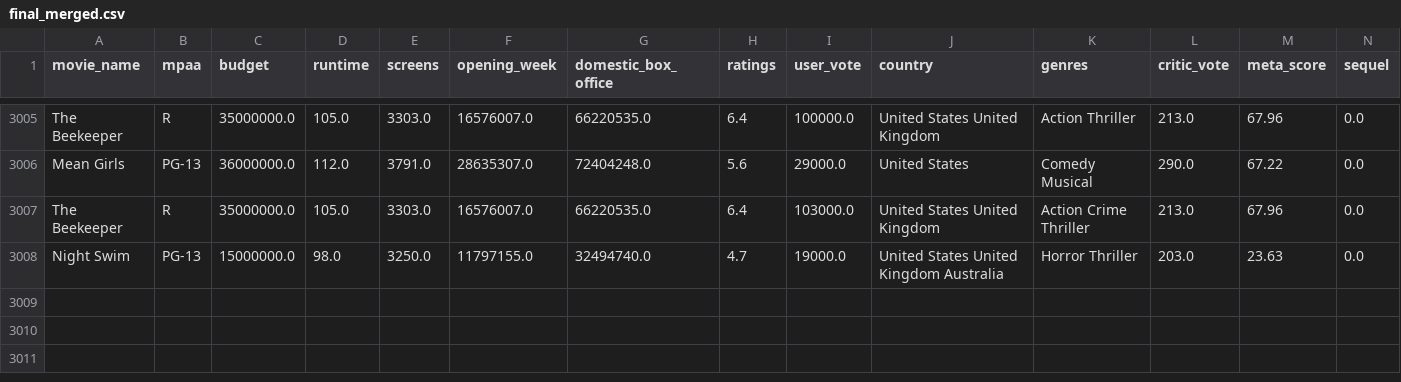
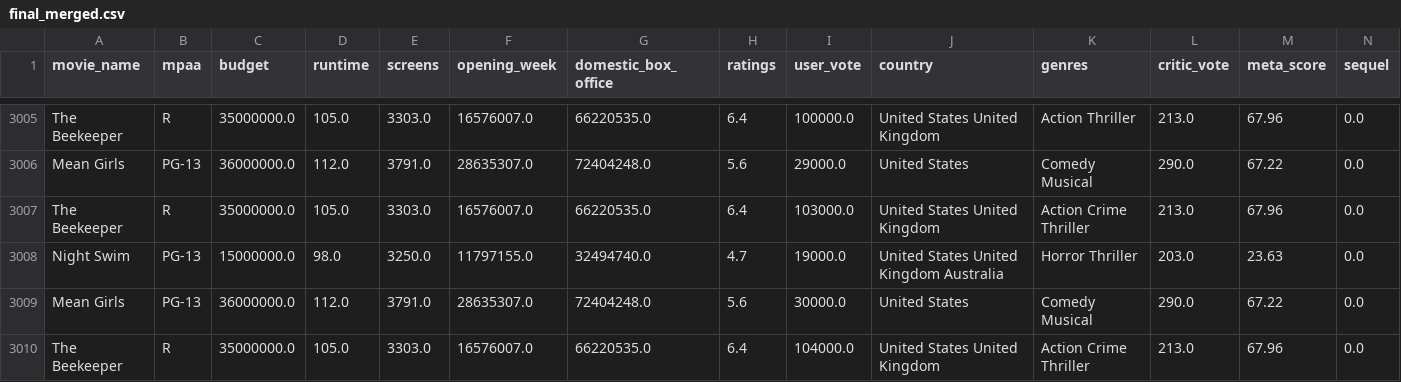
Before and after one commit to QuanTH02/2023.2-Data-Science, a CSV file: merge_data/final_merged.csv, drawn as a sheet; only a part is shown, gaps mark what is left out; rows hold the shown columns only; the diff names each change by its address in the sheet, - before the commit and + after, or states it on an @@ line.

```diff
--- a/merge_data/final_merged.csv
+++ b/merge_data/final_merged.csv
+row 3009: Mean Girls | PG-13 | 36000000.0 | 112.0 | 3791.0 | 28635307.0 | 72404248.0 | 5.6 | 30000.0 | United States | Comedy Musical | 290.0 | 67.22 | 0.0
+row 3010: The Beekeeper | R | 35000000.0 | 105.0 | 3303.0 | 16576007.0 | 66220535.0 | 6.4 | 104000.0 | United States United Kingdom | Action Crime Thriller | 213.0 | 67.96 | 0.0
```
Also changed, not shown: 13 other files.
